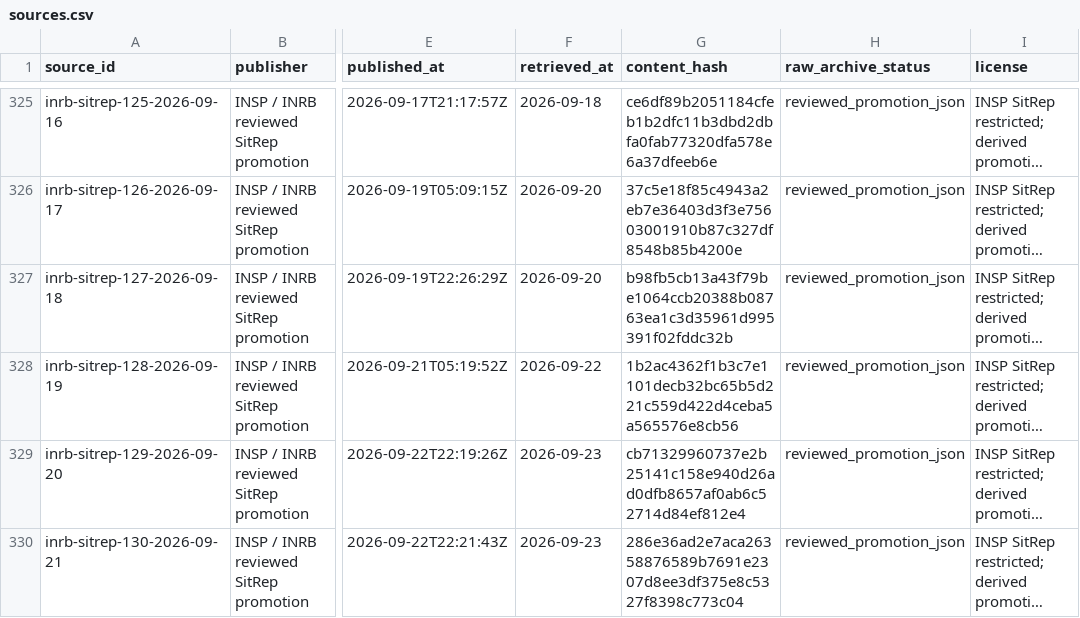
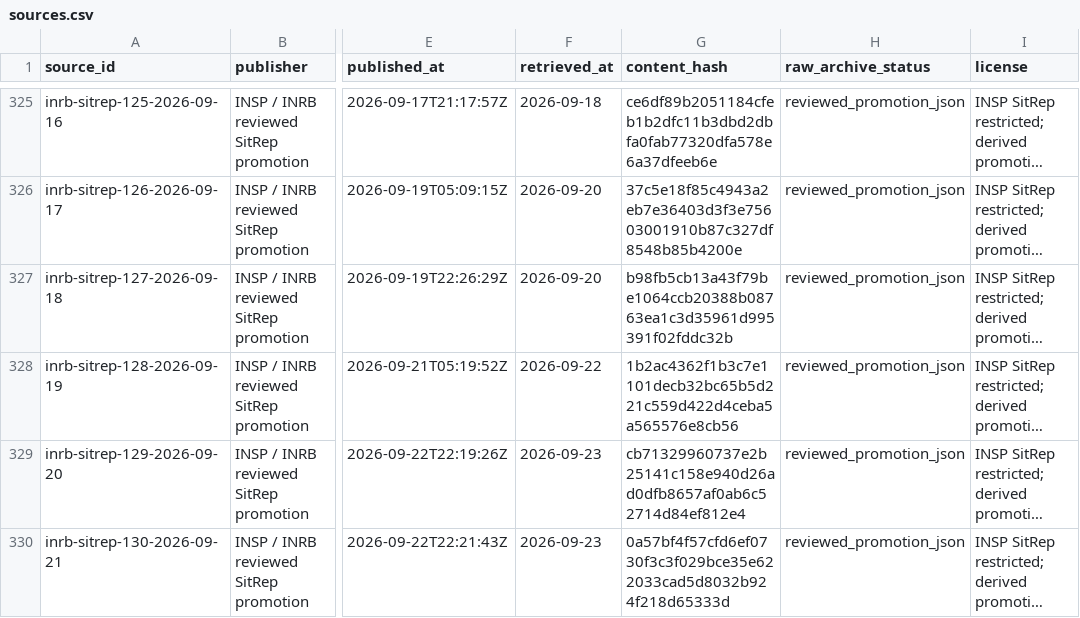
Before and after one commit to ArcedeDev/bdbv-2026-lovs, a CSV file: deliverables/public-health-dataset/sources.csv, drawn as a sheet; only a part is shown, gaps mark what is left out; long unchanged cells end in …; the diff names each change by its address in the sheet, - before the commit and + after, or states it on an @@ line.

```diff
--- a/deliverables/public-health-dataset/sources.csv
+++ b/deliverables/public-health-dataset/sources.csv
-G330 (content_hash): 286e36ad2e7aca26358876589b7691e2307d8ee3df375e8c5327f8398c773c04
+G330 (content_hash): 0a57bf4f57cfd6ef0730f3c3f029bce35e622033cad5d8032b924f218d65333d
```
Also changed, not shown: deliverables/public-health-dataset/analysis_dependency_audit.csv, deliverables/public-health-dataset/public_claim_audit.csv, 22 other files.
